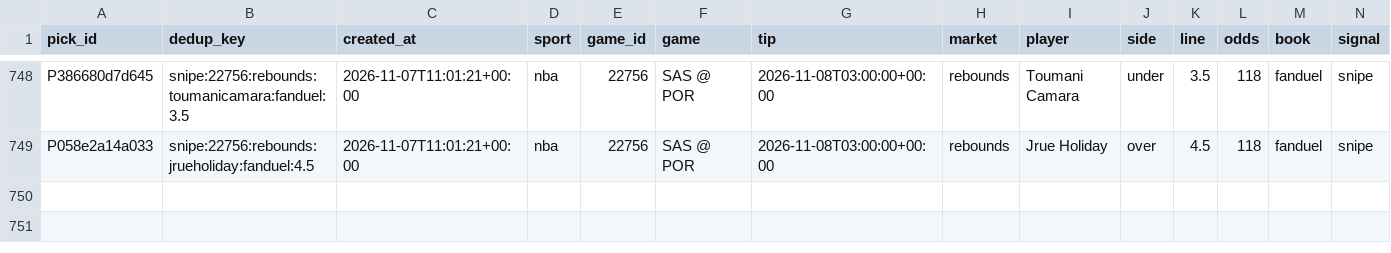
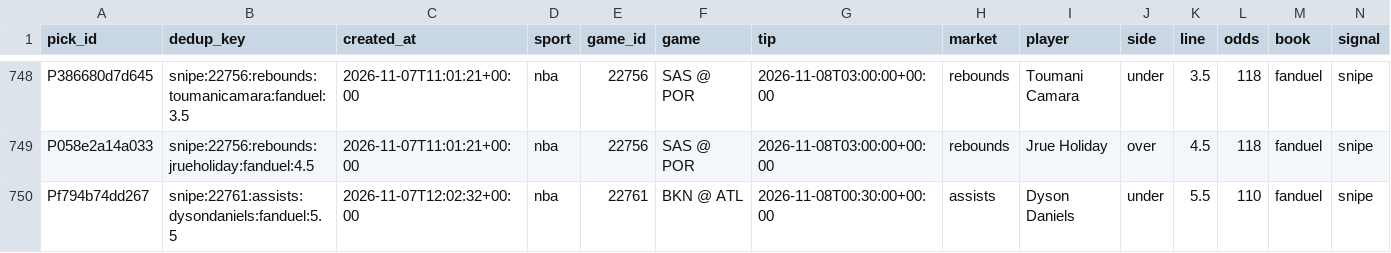
Before and after one commit to PirateKingInc/test-m11, a CSV file: ledger/picks.csv, drawn as a sheet; only a part is shown, gaps mark what is left out; rows hold the shown columns only; the diff names each change by its address in the sheet, - before the commit and + after, or states it on an @@ line.

```diff
--- a/ledger/picks.csv
+++ b/ledger/picks.csv
+row 750: Pf794b74dd267 | snipe:22761:assists:dysondaniels:fanduel:5.5 | 2026-11-07T12:02:32+00:00 | nba | 22761 | BKN @ ATL | 2026-11-08T00:30:00+00:00 | assists | Dyson Daniels | under | 5.5 | 110 | fanduel | snipe
```
Also changed, not shown: ledger/labels.csv, ledger/review_pick.csv, 1 other file.
